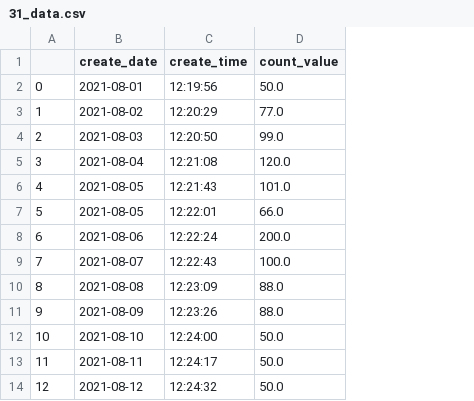
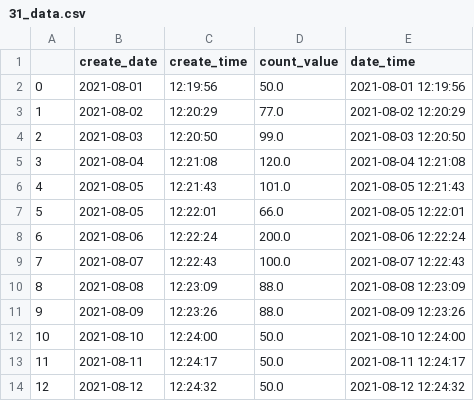
Before and after one commit to aimwps/AIMS-Lib, a CSV file: 31_data.csv, drawn as a sheet; only a part is shown; the diff names each change by its address in the sheet, - before the commit and + after, or states it on an @@ line.

```diff
--- a/31_data.csv
+++ b/31_data.csv
+column E (date_time), rows 2-14: 2021-08-01 12:19:56 | 2021-08-02 12:20:29 | 2021-08-03 12:20:50 | 2021-08-04 12:21:08 | 2021-08-05 12:21:43 | 2021-08-05 12:22:01 | 2021-08-06 12:22:24 | 2021-08-07 12:22:43 | 2021-08-08 12:23:09 | 2021-08-09 12:23:26 | 2021-08-10 12:24:00 | 2021-08-11 12:24:17 | 2021-08-12 12:24:32
```
Also changed, not shown: 5 other files.
